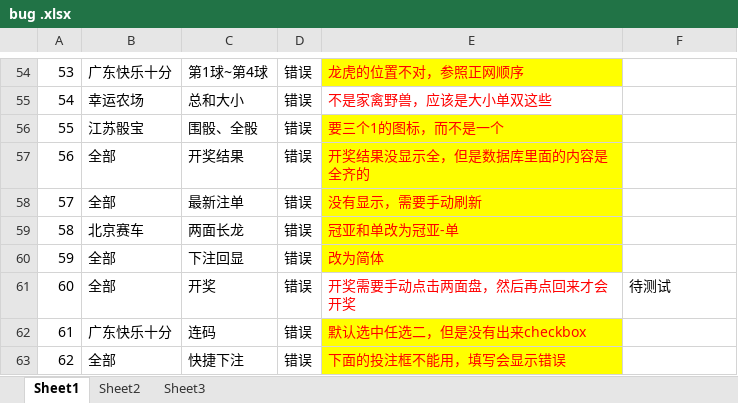
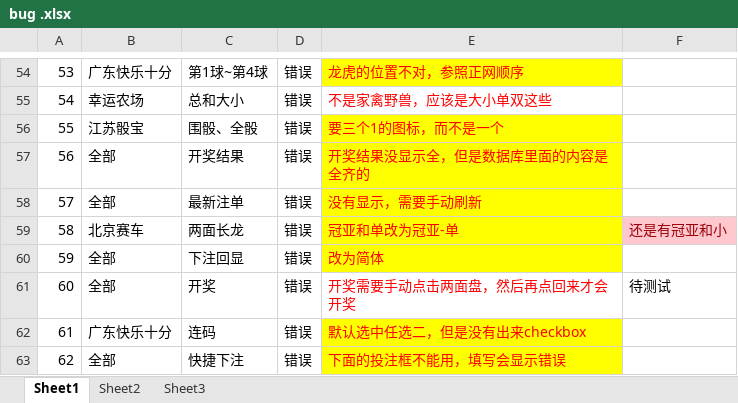
Before and after one commit to Kevincen/ssc, an Excel workbook: bug .xlsx, sheet Sheet1, drawn as a sheet; only a part is shown, gaps mark what is left out; values as stored, in another font and other column widths than the file's, no borders; charts and pictures not drawn; the diff covers the shown part only; the diff names each change by its address in the sheet, - before the commit and + after, or states it on an @@ line.

```diff
--- a/bug .xlsx (sheet Sheet1)
+++ b/bug .xlsx (sheet Sheet1)
-F59: (empty)
+F59: 还是有冠亚和小
-F59 fill: none
+F59 fill: #FFC7CE
```
Also changed, not shown: 35 added rows elsewhere in this sheet, charts or pictures.
